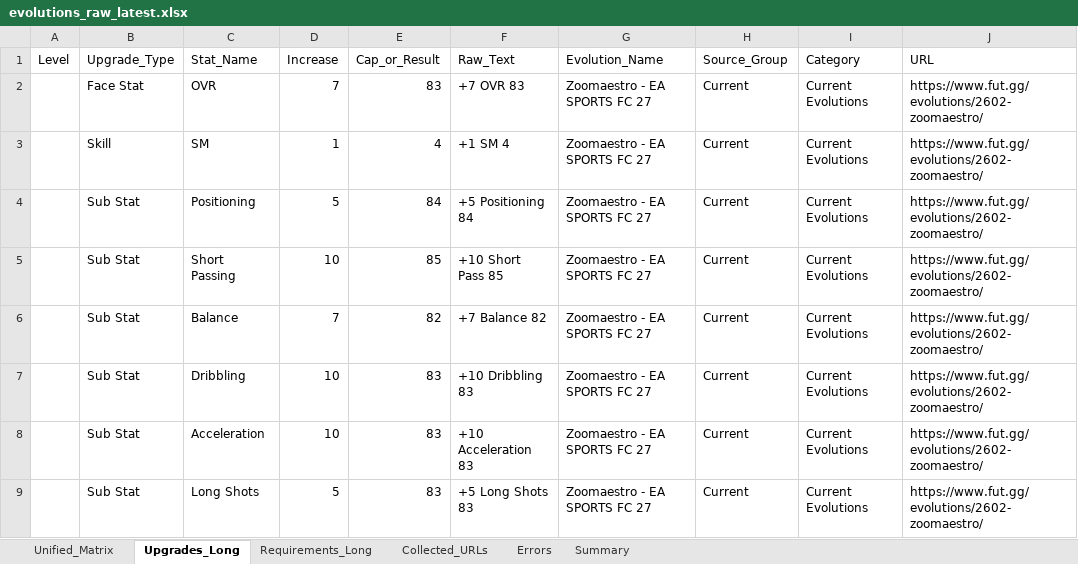
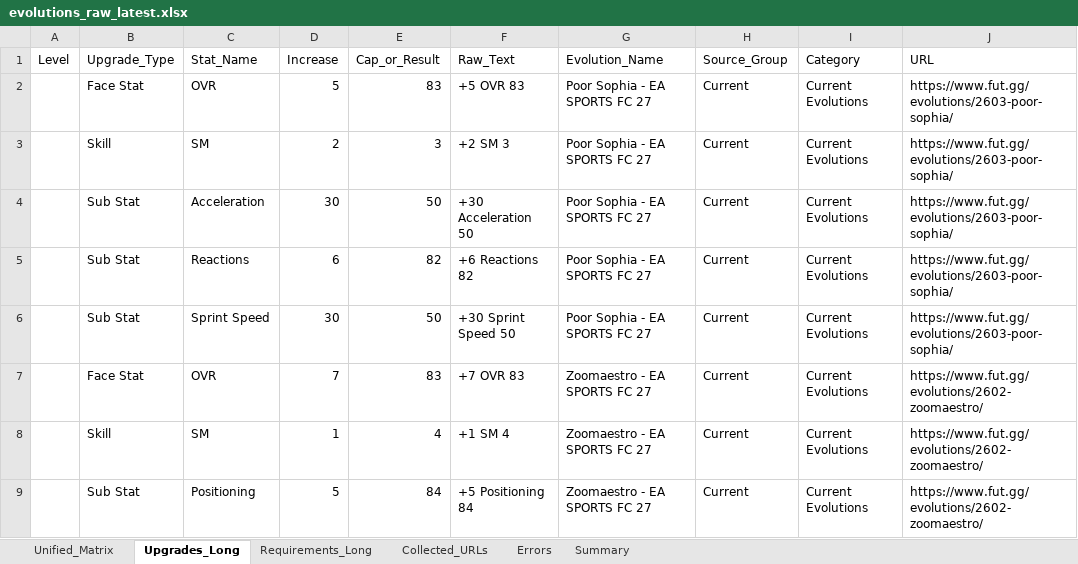
Before and after one commit to lemora87/futgg-objective-crawler, an Excel workbook: latest/evolutions_raw_latest.xlsx, sheet Upgrades_Long, drawn as a sheet; only a part is shown; the shorter side is filled out with more unchanged rows; values as stored, in another font and other column widths than the file's, no borders; the diff names each change by its address in the sheet, - before the commit and + after, or states it on an @@ line.

```diff
--- a/latest/evolutions_raw_latest.xlsx (sheet Upgrades_Long)
+++ b/latest/evolutions_raw_latest.xlsx (sheet Upgrades_Long)
+row 2:  | Face Stat | OVR | 5 | 83 | +5 OVR 83 | Poor Sophia - EA SPORTS FC 27 | Current | Current Evolutions | https://www.fut.gg/evolutions/2603-poor-sophia/
+row 3:  | Skill | SM | 2 | 3 | +2 SM 3 | Poor Sophia - EA SPORTS FC 27 | Current | Current Evolutions | https://www.fut.gg/evolutions/2603-poor-sophia/
+row 4:  | Sub Stat | Acceleration | 30 | 50 | +30 Acceleration 50 | Poor Sophia - EA SPORTS FC 27 | Current | Current Evolutions | https://www.fut.gg/evolutions/2603-poor-sophia/
+row 5:  | Sub Stat | Reactions | 6 | 82 | +6 Reactions 82 | Poor Sophia - EA SPORTS FC 27 | Current | Current Evolutions | https://www.fut.gg/evolutions/2603-poor-sophia/
+row 6:  | Sub Stat | Sprint Speed | 30 | 50 | +30 Sprint Speed 50 | Poor Sophia - EA SPORTS FC 27 | Current | Current Evolutions | https://www.fut.gg/evolutions/2603-poor-sophia/
```
Also changed, not shown: sheet Unified_Matrix, sheet Requirements_Long, sheet Collected_URLs, sheet Summary, latest/evolutions_analysis_latest.xlsx.
